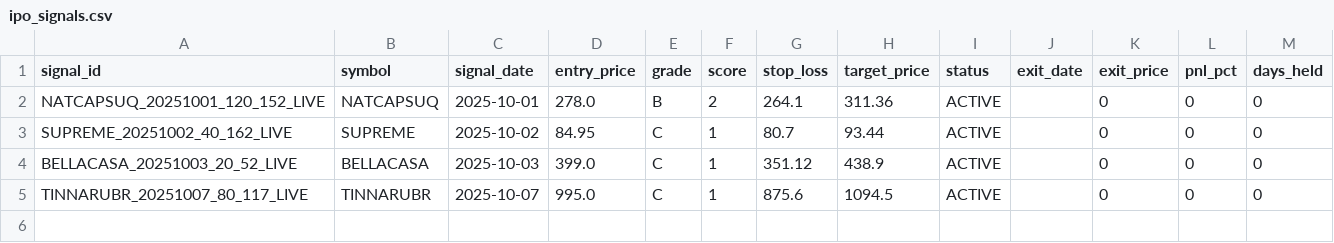
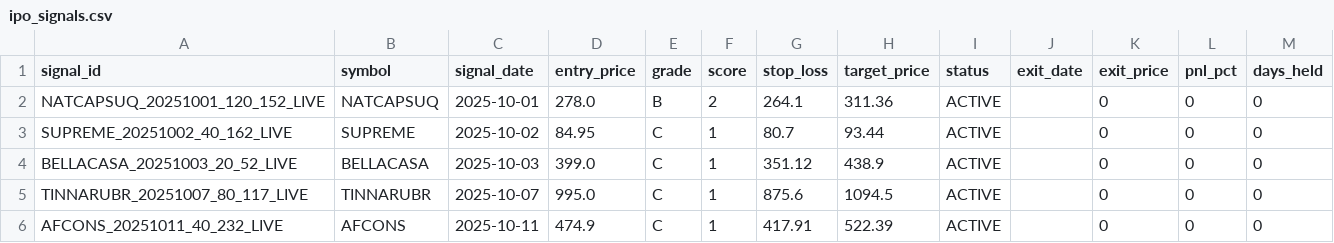
Before and after one commit to Deep-Adhia/IPO-Base-Scanner, a CSV file: ipo_signals.csv, drawn as a sheet.

```diff
--- a/ipo_signals.csv
+++ b/ipo_signals.csv
@@ -5 +5,2 @@ BELLACASA_20251003_20_52_LIVE,BELLACASA,2025-10-03,399.0,C,1,351.12,438.9,ACTIVE
 TINNARUBR_20251007_80_117_LIVE,TINNARUBR,2025-10-07,995.0,C,1,875.6,1094.5,ACTIVE,,0,0,0
+AFCONS_20251011_40_232_LIVE,AFCONS,2025-10-11,474.9,C,1,417.91,522.39,ACTIVE,,0,0,0
```
Also changed, not shown: ipo_positions.csv.
